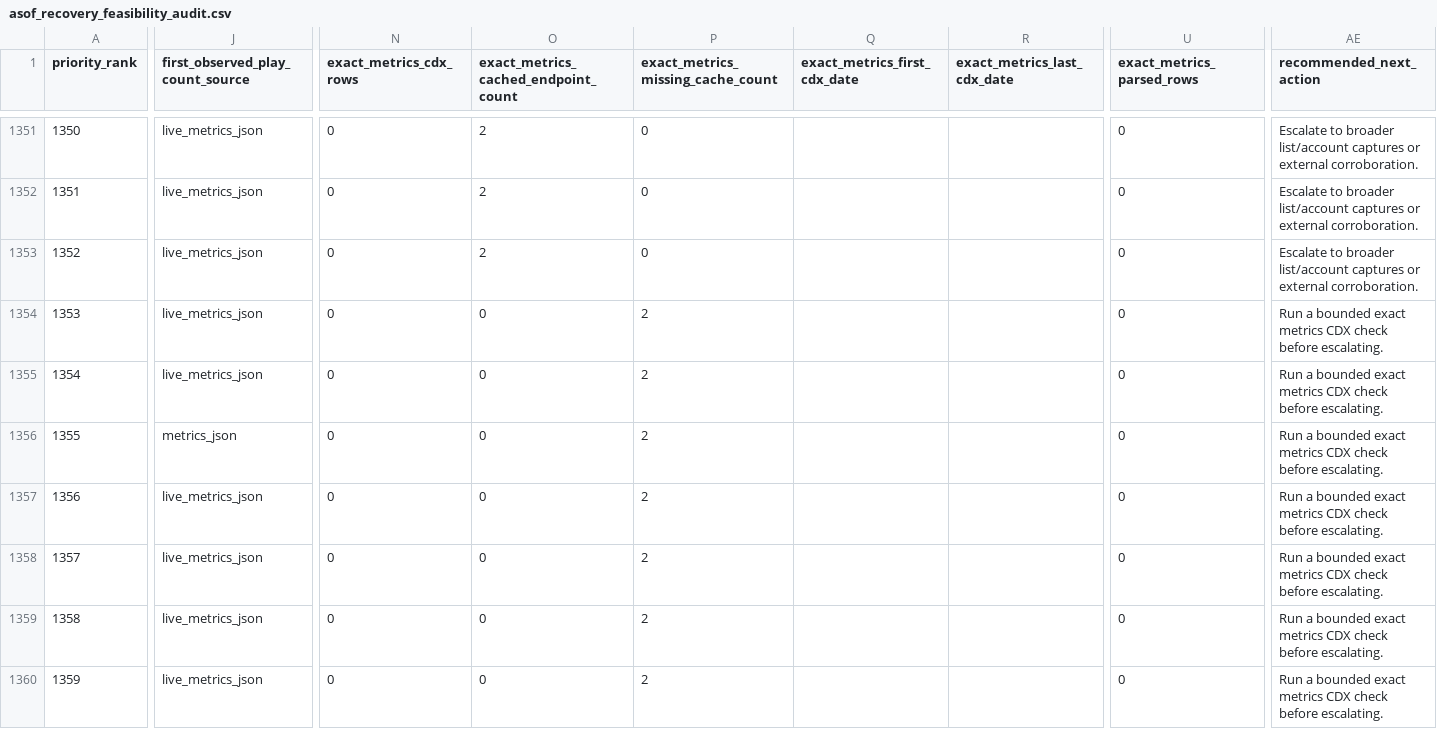
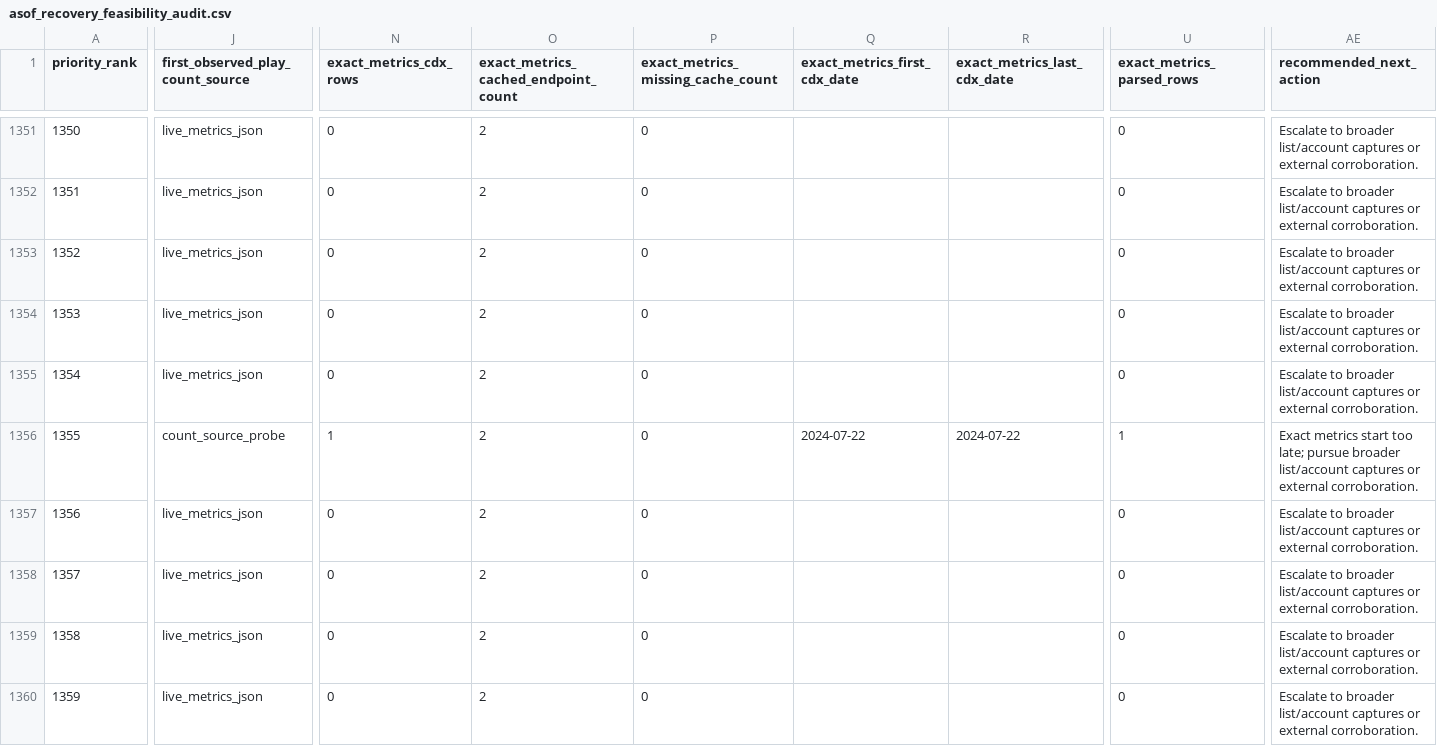
Before and after one commit to DataViking-Tech/kongregate-plays-data, a CSV file: data/processed/asof_recovery_feasibility_audit.csv, drawn as a sheet; only a part is shown, gaps mark what is left out; the diff covers the shown part only; the diff names each change by its address in the sheet, - before the commit and + after, or states it on an @@ line.

```diff
--- a/data/processed/asof_recovery_feasibility_audit.csv
+++ b/data/processed/asof_recovery_feasibility_audit.csv
-O1354:O1360: 0
+O1354:O1360: 2
-P1354:P1360: 2
+P1354:P1360: 0
-AE1354:AE1355 (recommended_next_action): Run a bounded exact metrics CDX check before escalating.
+AE1354:AE1355 (recommended_next_action): Escalate to broader list/account captures or external corroboration.
-J1356 (first_observed_play_count_source): metrics_json
+J1356 (first_observed_play_count_source): count_source_probe
-N1356 (exact_metrics_cdx_rows): 0
+N1356 (exact_metrics_cdx_rows): 1
-Q1356 (exact_metrics_first_cdx_date): (empty)
+Q1356 (exact_metrics_first_cdx_date): 2024-07-22
-R1356 (exact_metrics_last_cdx_date): (empty)
+R1356 (exact_metrics_last_cdx_date): 2024-07-22
-U1356 (exact_metrics_parsed_rows): 0
+U1356 (exact_metrics_parsed_rows): 1
-AE1356 (recommended_next_action): Run a bounded exact metrics CDX check before escalating.
+AE1356 (recommended_next_action): Exact metrics start too late; pursue broader list/account captures or external corroboration.
-AE1357:AE1360 (recommended_next_action): Run a bounded exact metrics CDX check before escalating.
+AE1357:AE1360 (recommended_next_action): Escalate to broader list/account captures or external corroboration.
```
Also changed, not shown: 78 edited cells elsewhere in this file, data/processed/catalog_history_priorities.csv, data/processed/count_source_play_counts.csv, 35 other files.
